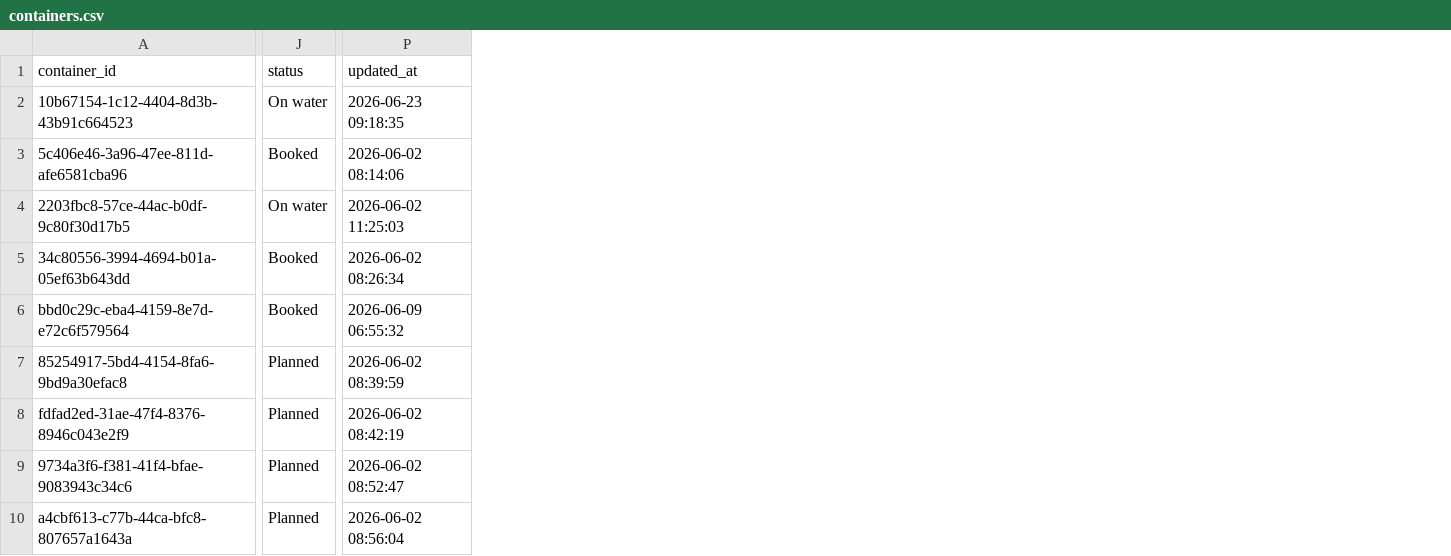
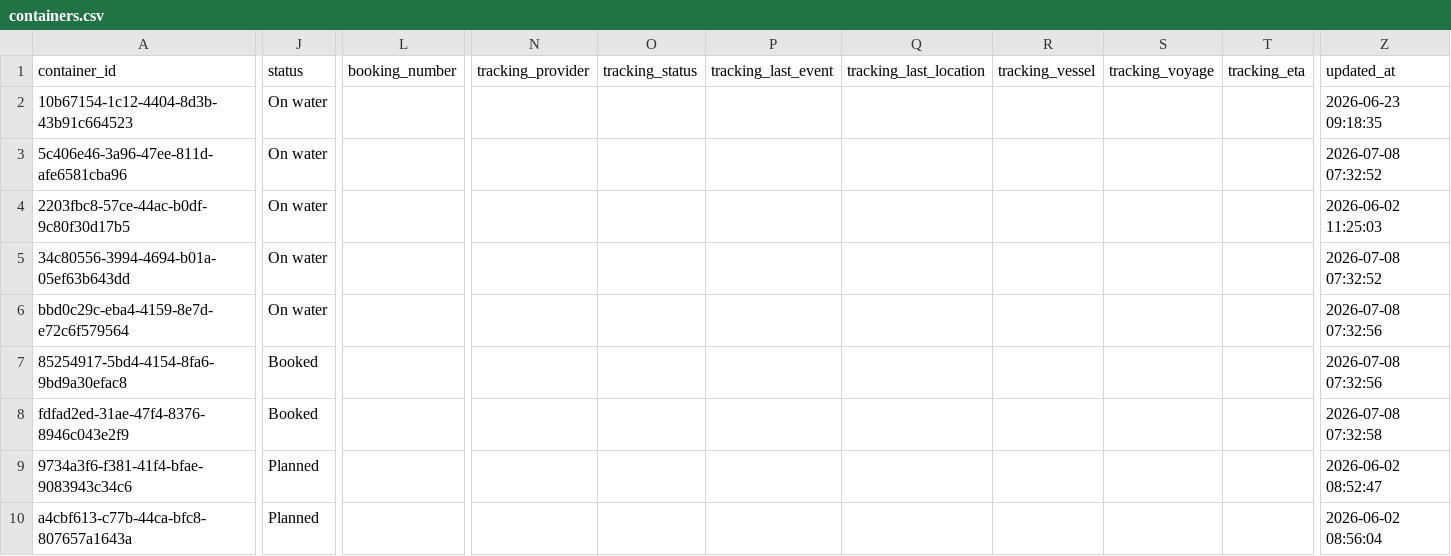
Before and after one commit to Pdvgpc/Container-Tracker-GPC, a CSV file: data/containers.csv, drawn as a sheet; only a part is shown, gaps mark what is left out; addresses are those after the commit; the diff covers the shown part only; the diff names each change by its address in the sheet, - before the commit and + after, or states it on an @@ line.

Commit message:
Update containers from dashboard

```diff
--- a/data/containers.csv
+++ b/data/containers.csv
+column L (booking_number), empty
+column N (tracking_provider), empty
+column O (tracking_status), empty
+column P (tracking_last_event), empty
+column Q (tracking_last_location), empty
+column R (tracking_vessel), empty
+column S (tracking_voyage), empty
+column T (tracking_eta), empty
-J3 (status): Booked
+J3 (status): On water
-Z3 (updated_at): 2026-06-02 08:14:06
+Z3 (updated_at): 2026-07-08 07:32:52
-J5:J6 (status): Booked
+J5:J6 (status): On water
-Z5 (updated_at): 2026-06-02 08:26:34
+Z5 (updated_at): 2026-07-08 07:32:52
-Z6 (updated_at): 2026-06-09 06:55:32
+Z6 (updated_at): 2026-07-08 07:32:56
-J7:J8 (status): Planned
+J7:J8 (status): Booked
-Z7 (updated_at): 2026-06-02 08:39:59
+Z7 (updated_at): 2026-07-08 07:32:56
-Z8 (updated_at): 2026-06-02 08:42:19
+Z8 (updated_at): 2026-07-08 07:32:58
```
Also changed, not shown: 2 added columns and 7 edited cells elsewhere in this file.
